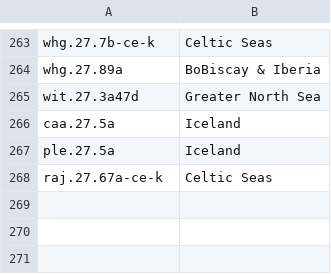
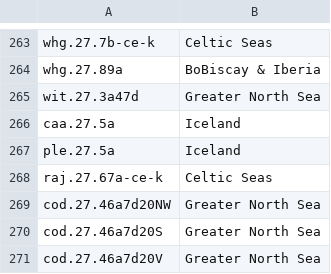
Before and after one commit to ices-tools-dev/ETC-indicators, a CSV file: Ecoregions.csv, drawn as a sheet; only a part is shown, gaps mark what is left out.

```diff
--- a/Ecoregions.csv
+++ b/Ecoregions.csv
@@ -268 +268,4 @@ ple.27.5a,Iceland
 raj.27.67a-ce-k,Celtic Seas
+cod.27.46a7d20NW,Greater North Sea
+cod.27.46a7d20S,Greater North Sea
+cod.27.46a7d20V,Greater North Sea
```
Also changed, not shown: 3 other files.
